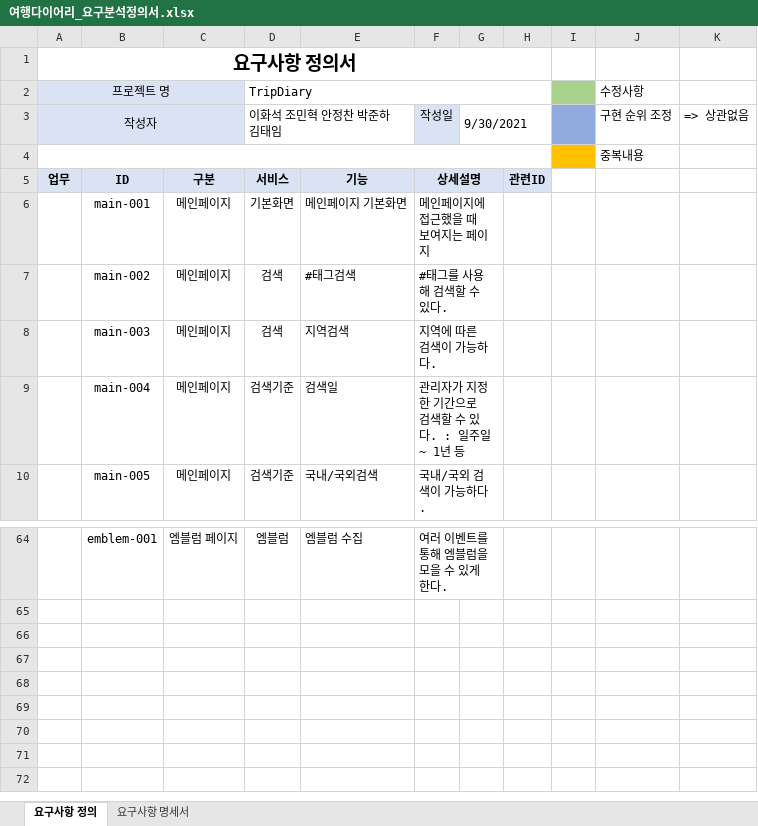
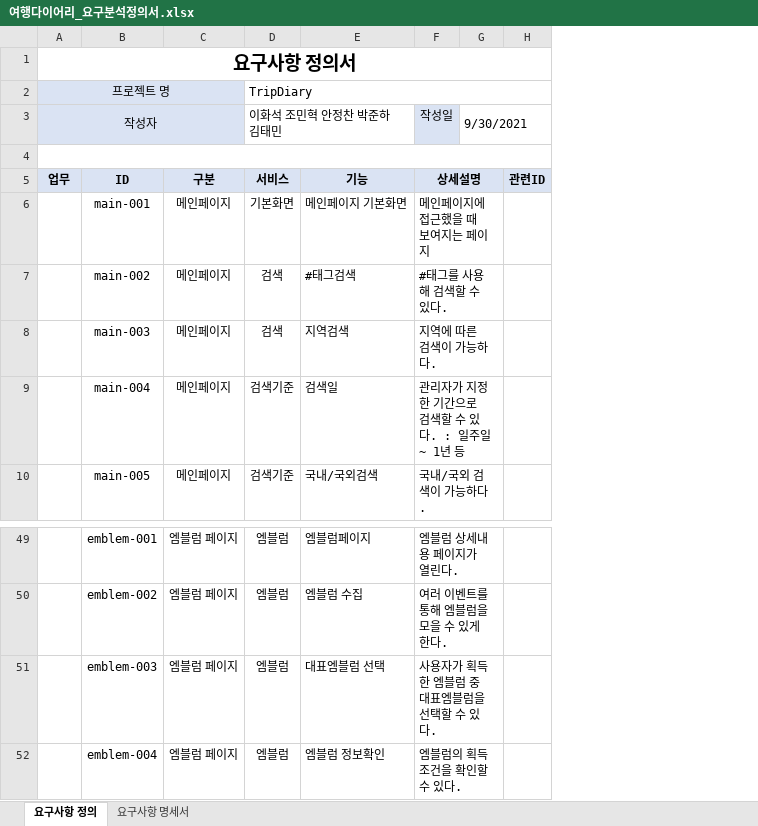
Before and after one commit to ghktjr960/TripDiary, an Excel workbook: TripDiaryDesign/여행다이어리_요구분석정의서.xlsx, sheet 요구사항 정의, drawn as a sheet; only a part is shown, gaps mark what is left out; values as stored, in another font and other column widths than the file's, no borders; conditional formats not drawn; removed rows and columns are numbered as before the commit, all else as after; the diff covers the shown part only; the diff names each change by its address in the sheet, - before the commit and + after, or states it on an @@ line.

```diff
--- a/TripDiaryDesign/여행다이어리_요구분석정의서.xlsx (sheet 요구사항 정의)
+++ b/TripDiaryDesign/여행다이어리_요구분석정의서.xlsx (sheet 요구사항 정의)
-column H, row 5: 관련ID
-column I, empty
-column J, rows 2-4: 수정사항 | 구현 순위 조정 | 중복내용
-column K, row 3: => 상관없음
+column H, row 5: 관련ID
-D3: 이화석 조민혁 안정찬 박준하 김태임
+D3: 이화석 조민혁 안정찬 박준하 김태민
-E49: 엠블럼 수집
+E49: 엠블럼페이지
-F49: 여러 이벤트를 통해 엠블럼을 모을 수 있게한다.
+F49: 엠블럼 상세내용 페이지가 열린다.
+row 50:  | emblem-002 | 엠블럼 페이지 | 엠블럼 | 엠블럼 수집 | 여러 이벤트를 통해 엠블럼을 모을 수 있게한다.
+row 51:  | emblem-003 | 엠블럼 페이지 | 엠블럼 | 대표엠블럼 선택 | 사용자가 획득한 엠블럼 중 대표엠블럼을 선택할 수 있다.
+row 52:  | emblem-004 | 엠블럼 페이지 | 엠블럼 | 엠블럼 정보확인 | 엠블럼의 획득조건을 확인할 수 있다.
```
Also changed, not shown: 4 added rows, 19 removed rows, 39 edited cells, cell formats and merged cells elsewhere in this sheet, sheet 요구사항 명세서.
